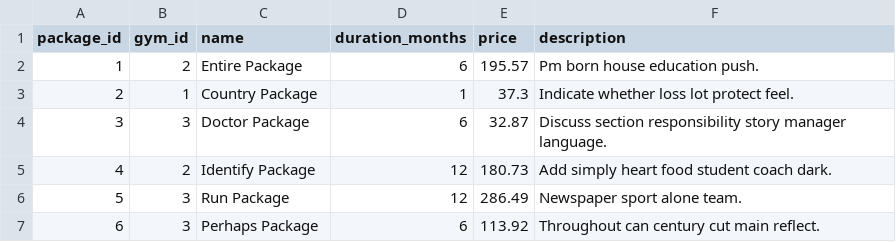
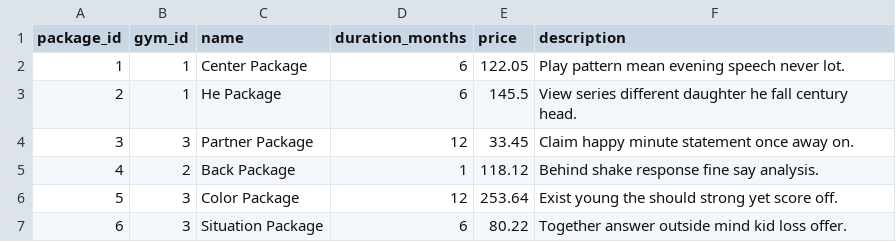
Before and after one commit to mmanuk7ann/Gym_Post_Sale_Management_Systen, a CSV file: myapplications/etl/data/packages.csv, drawn as a sheet.

```diff
--- a/myapplications/etl/data/packages.csv
+++ b/myapplications/etl/data/packages.csv
@@ -1,7 +1,7 @@
 package_id,gym_id,name,duration_months,price,description
-1,2,Entire Package,6,195.57,Pm born house education push.
-2,1,Country Package,1,37.3,Indicate whether loss lot protect feel.
-3,3,Doctor Package,6,32.87,Discuss section responsibility story manager language.
-4,2,Identify Package,12,180.73,Add simply heart food student coach dark.
-5,3,Run Package,12,286.49,Newspaper sport alone team.
-6,3,Perhaps Package,6,113.92,Throughout can century cut main reflect.
+1,1,Center Package,6,122.05,Play pattern mean evening speech never lot.
+2,1,He Package,6,145.5,View series different daughter he fall century head.
+3,3,Partner Package,12,33.45,Claim happy minute statement once away on.
+4,2,Back Package,1,118.12,Behind shake response fine say analysis.
+5,3,Color Package,12,253.64,Exist young the should strong yet score off.
+6,3,Situation Package,6,80.22,Together answer outside mind kid loss offer.
```
Also changed, not shown: myapplications/etl/data/attendance.csv, myapplications/etl/data/customers.csv, 3 other files.
